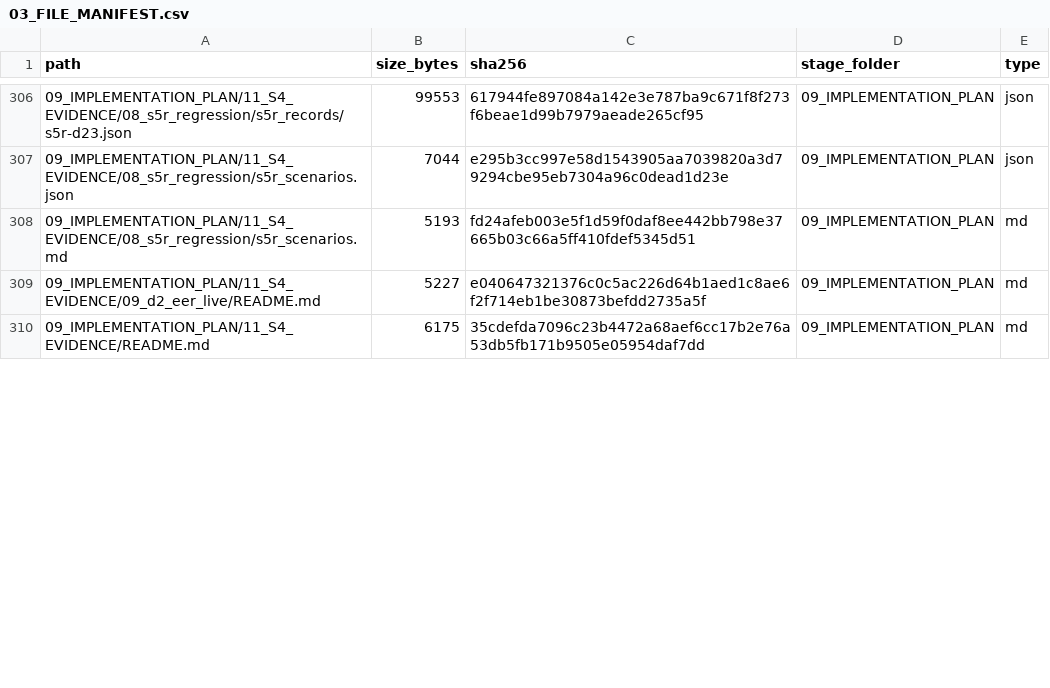
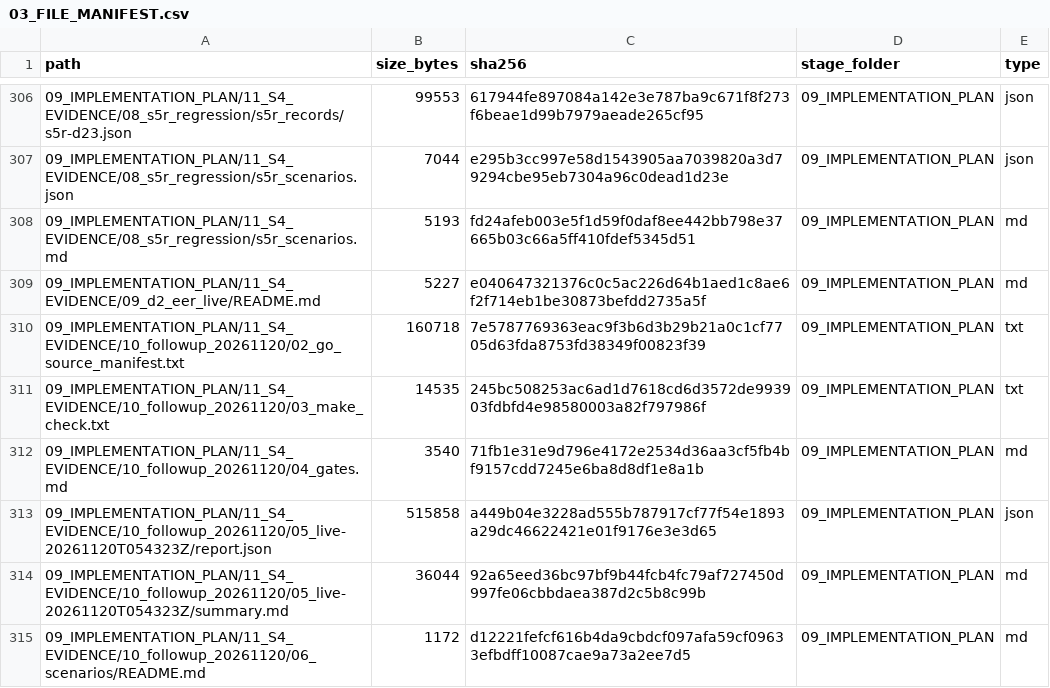
Before and after one commit to idp-xyz/idp-brantgo, a CSV file: docs/00_START_HERE/03_FILE_MANIFEST.csv, drawn as a sheet; only a part is shown, gaps mark what is left out; the shorter side is filled out with more unchanged rows; the diff covers the shown part only; the diff names each change by its address in the sheet, - before the commit and + after, or states it on an @@ line.

Commit message:
Archive V1.10: the S4 follow-up round (F2, R14, ADR-BR-IMP-003, catalogue, the full live run, L1)
Co-Authored-By: Grok 4.7 <noreply@x.ai>

```diff
--- a/docs/00_START_HERE/03_FILE_MANIFEST.csv
+++ b/docs/00_START_HERE/03_FILE_MANIFEST.csv
+row 310: 09_IMPLEMENTATION_PLAN/11_S4_EVIDENCE/10_followup_20261120/02_go_source_manifest.txt | 160718 | 7e5787769363eac9f3b6d3b29b21a0c1cf7705d63fda8753fd38349f00823f39 | 09_IMPLEMENTATION_PLAN | txt
+row 311: 09_IMPLEMENTATION_PLAN/11_S4_EVIDENCE/10_followup_20261120/03_make_check.txt | 14535 | 245bc508253ac6ad1d7618cd6d3572de993903fdbfd4e98580003a82f797986f | 09_IMPLEMENTATION_PLAN | txt
+row 312: 09_IMPLEMENTATION_PLAN/11_S4_EVIDENCE/10_followup_20261120/04_gates.md | 3540 | 71fb1e31e9d796e4172e2534d36aa3cf5fb4bf9157cdd7245e6ba8d8df1e8a1b | 09_IMPLEMENTATION_PLAN | md
+row 313: 09_IMPLEMENTATION_PLAN/11_S4_EVIDENCE/10_followup_20261120/05_live-20261120T054323Z/report.json | 515858 | a449b04e3228ad555b787917cf77f54e1893a29dc46622421e01f9176e3e3d65 | 09_IMPLEMENTATION_PLAN | json
+row 314: 09_IMPLEMENTATION_PLAN/11_S4_EVIDENCE/10_followup_20261120/05_live-20261120T054323Z/summary.md | 36044 | 92a65eed36bc97bf9b44fcb4fc79af727450d997fe06cbbdaea387d2c5b8c99b | 09_IMPLEMENTATION_PLAN | md
+row 315: 09_IMPLEMENTATION_PLAN/11_S4_EVIDENCE/10_followup_20261120/06_scenarios/README.md | 1172 | d12221fefcf616b4da9cbdcf097afa59cf09633efbdff10087cae9a73a2ee7d5 | 09_IMPLEMENTATION_PLAN | md
```
Also changed, not shown: 4 added rows and 67 edited cells elsewhere in this file, docs/03_STRATEGIC_DDD/03_FACT_AUTHORITY/02_Context_Relationships_V0.1.csv, docs/05_TACTICAL_DDD/04_IDP_Brant_Aggregate_Invariant_Register_V0.1.csv, 45 other files.
